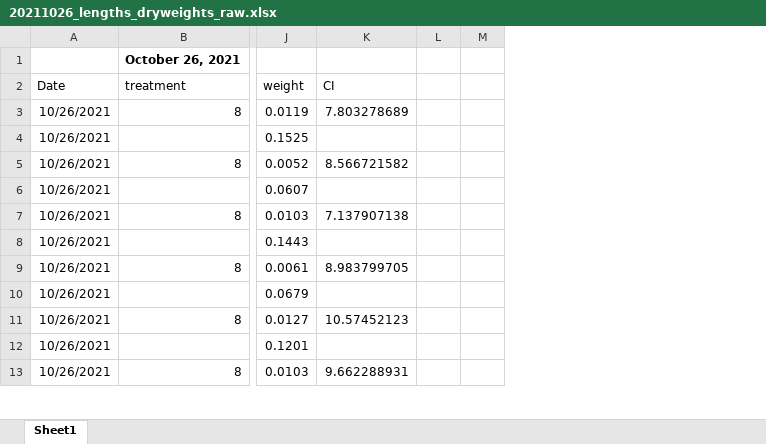
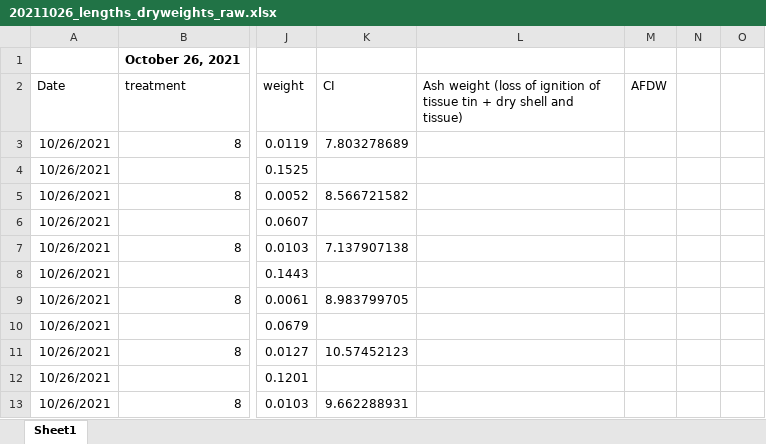
Before and after one commit to NEFSC-SVC-GitHub/EAD-ASEB-Airradians_OA_foodsupply, an Excel workbook: RAnalysis/Data/Survival_Size/20211026_lengths_dryweights_raw.xlsx, sheet Sheet1, drawn as a sheet; only a part is shown, gaps mark what is left out; values as stored, in another font and other column widths than the file's, no borders; the diff names each change by its address in the sheet, - before the commit and + after, or states it on an @@ line.

Commit message:
added AFDW for part of 20211026 extras

```diff
--- a/RAnalysis/Data/Survival_Size/20211026_lengths_dryweights_raw.xlsx (sheet Sheet1)
+++ b/RAnalysis/Data/Survival_Size/20211026_lengths_dryweights_raw.xlsx (sheet Sheet1)
+column L, row 2: Ash weight (loss of ignition of tissue tin + dry shell and tissue)
+column M (AFDW), empty
```
Also changed, not shown: formulas that keep their value.
